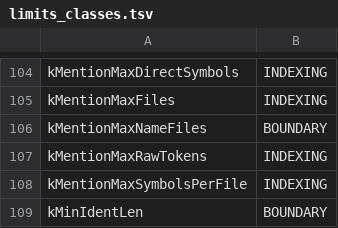
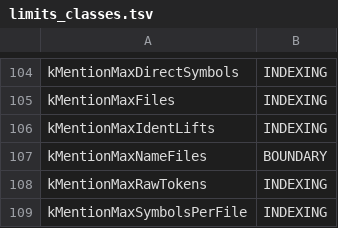
Before and after one commit to redhat-et/ripwire, a TSV file: docs/limits_classes.tsv, drawn as a sheet; only a part is shown, gaps mark what is left out; the shorter side is filled out with more unchanged rows; the diff names each change by its address in the sheet, - before the commit and + after, or states it on an @@ line.

```diff
--- a/docs/limits_classes.tsv
+++ b/docs/limits_classes.tsv
+row 106: kMentionMaxIdentLifts | INDEXING
```
Also changed, not shown: 7 other files.
